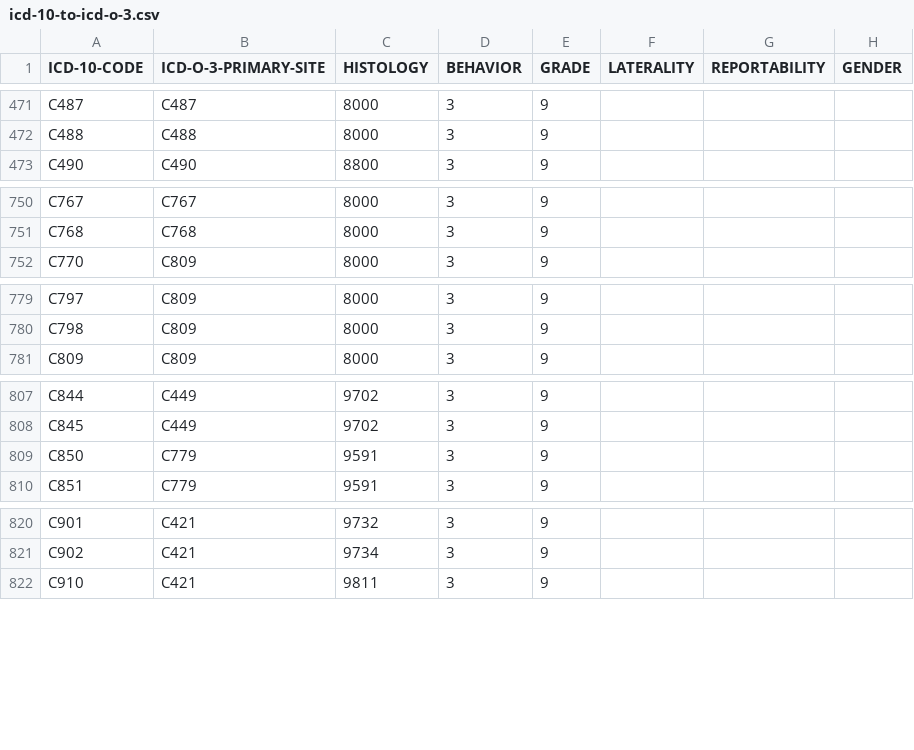
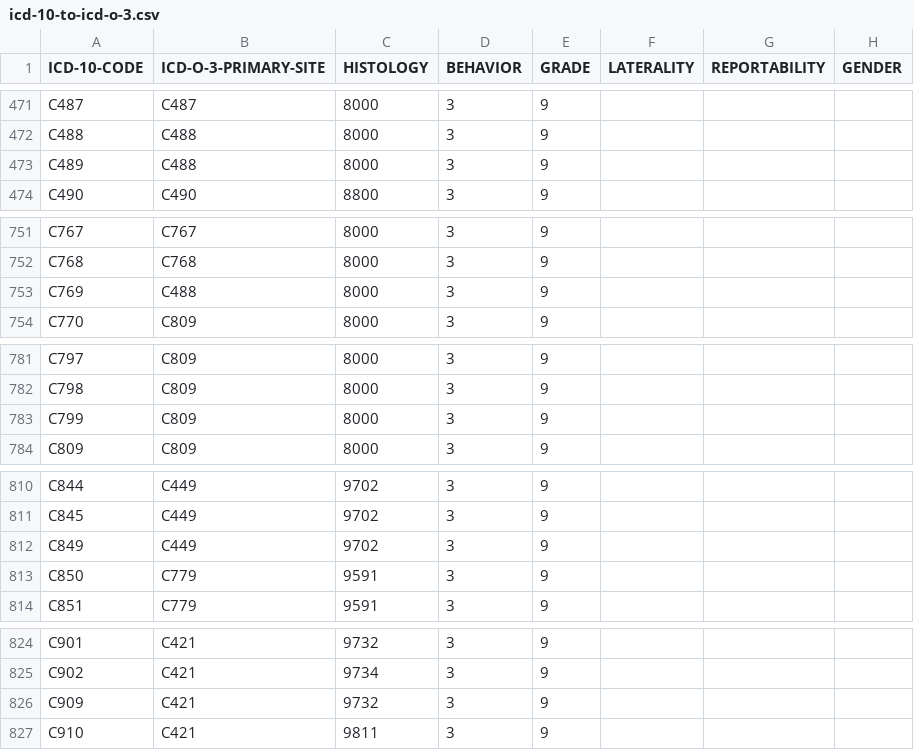
Before and after one commit to imsweb/algorithms, a CSV file: src/main/resources/icd/icd-10-to-icd-o-3.csv, drawn as a sheet; only a part is shown, gaps mark what is left out.

Commit message:
added 5 values to icd-10-to-icd-o-3.csv

```diff
--- a/src/main/resources/icd/icd-10-to-icd-o-3.csv
+++ b/src/main/resources/icd/icd-10-to-icd-o-3.csv
@@ -472,2 +472,3 @@ C487,C487,8000,3,9,,,
 C488,C488,8000,3,9,,,
+C489,C488,8000,3,9,,,
 C490,C490,8800,3,9,,,
@@ -751,2 +752,3 @@ C767,C767,8000,3,9,,,
 C768,C768,8000,3,9,,,
+C769,C488,8000,3,9,,,
 C770,C809,8000,3,9,,,
@@ -780,2 +782,3 @@ C797,C809,8000,3,9,,,
 C798,C809,8000,3,9,,,
+C799,C809,8000,3,9,,,
 C809,C809,8000,3,9,,,
@@ -808,2 +811,3 @@ C844,C449,9702,3,9,,,
 C845,C449,9702,3,9,,,
+C849,C449,9702,3,9,,,
 C850,C779,9591,3,9,,,
@@ -821,2 +825,3 @@ C901,C421,9732,3,9,,,
 C902,C421,9734,3,9,,,
+C909,C421,9732,3,9,,,
 C910,C421,9811,3,9,,,
```
